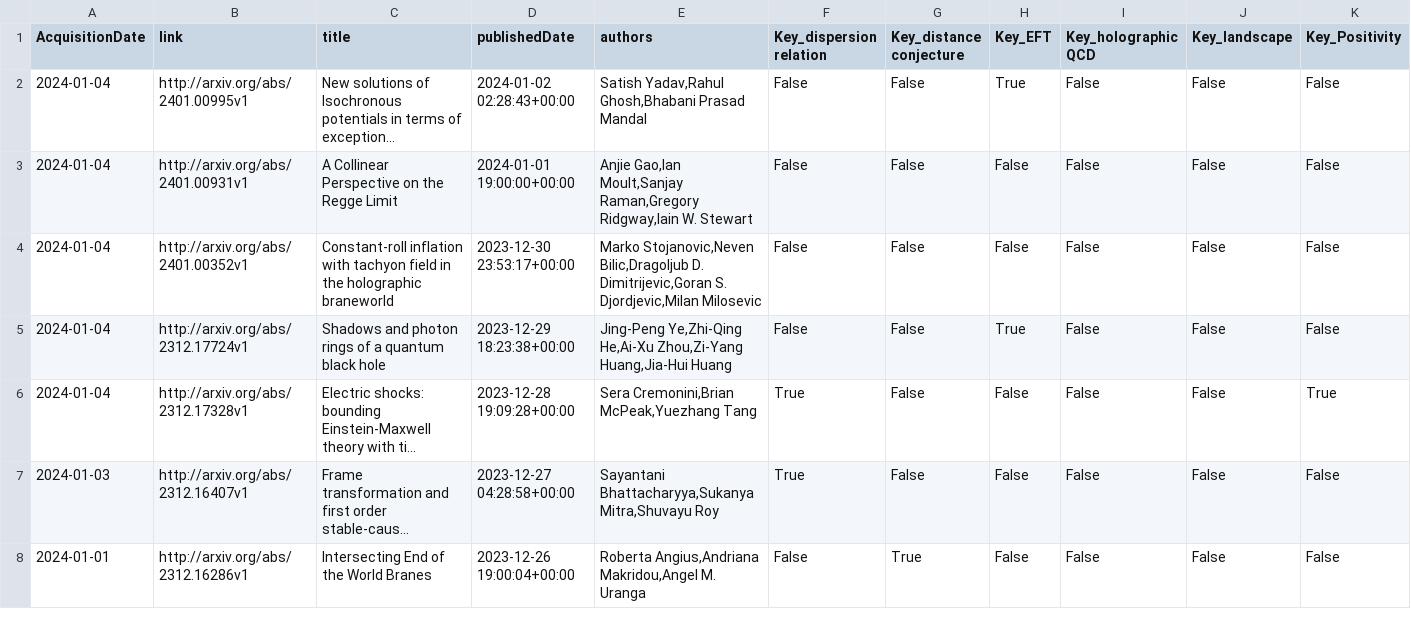
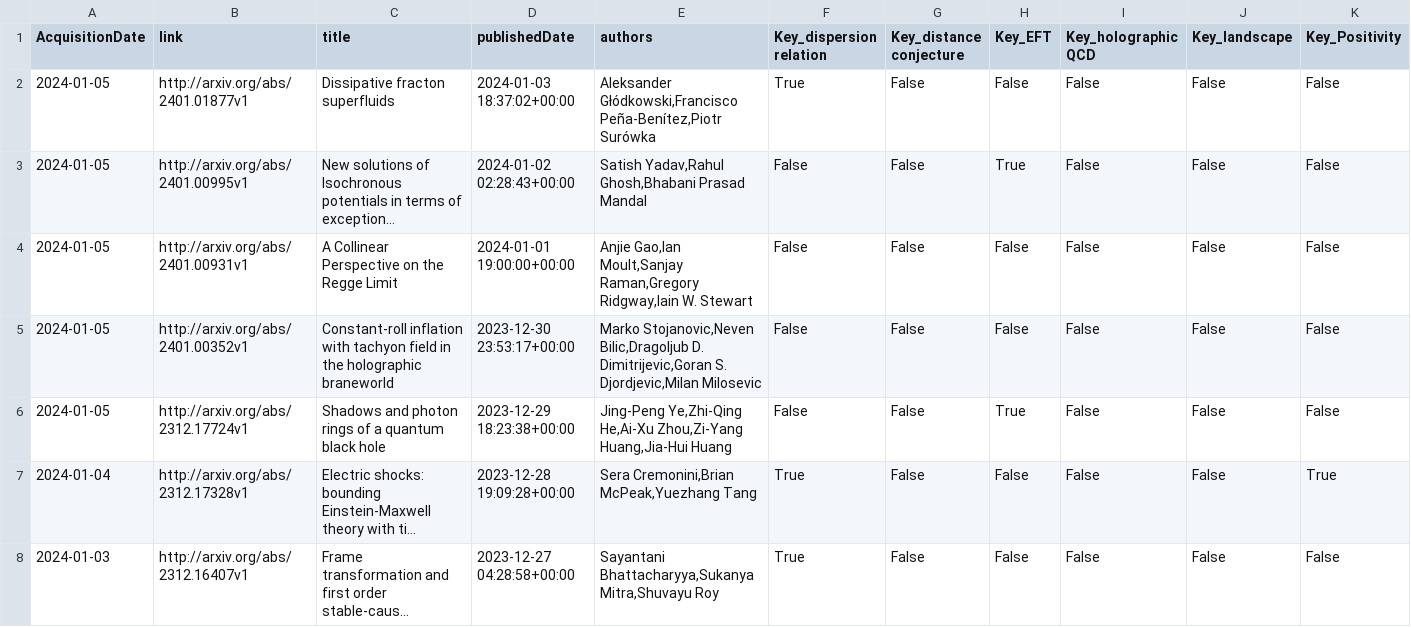
Before and after one commit to kikeda1102/arxiv-checker, a CSV file: log.csv, drawn as a sheet; only a part is shown; the shorter side is filled out with more unchanged rows; long unchanged cells end in …; addresses are those after the commit; rows hold the shown columns only; the diff names each change by its address in the sheet, - before the commit and + after, or states it on an @@ line.

Commit message:
Auto run by GitHub Actions

```diff
--- a/log.csv
+++ b/log.csv
+row 2: 2024-01-05 | http://arxiv.org/abs/2401.01877v1 | Dissipative fracton superfluids | 2024-01-03 18:37:02+00:00 | Aleksander Głódkowski,Francisco Peña-Benítez,Piotr Surówka | True | False | False | False | False | False
-A3:A6 (AcquisitionDate): 2024-01-04
+A3:A6 (AcquisitionDate): 2024-01-05
```
